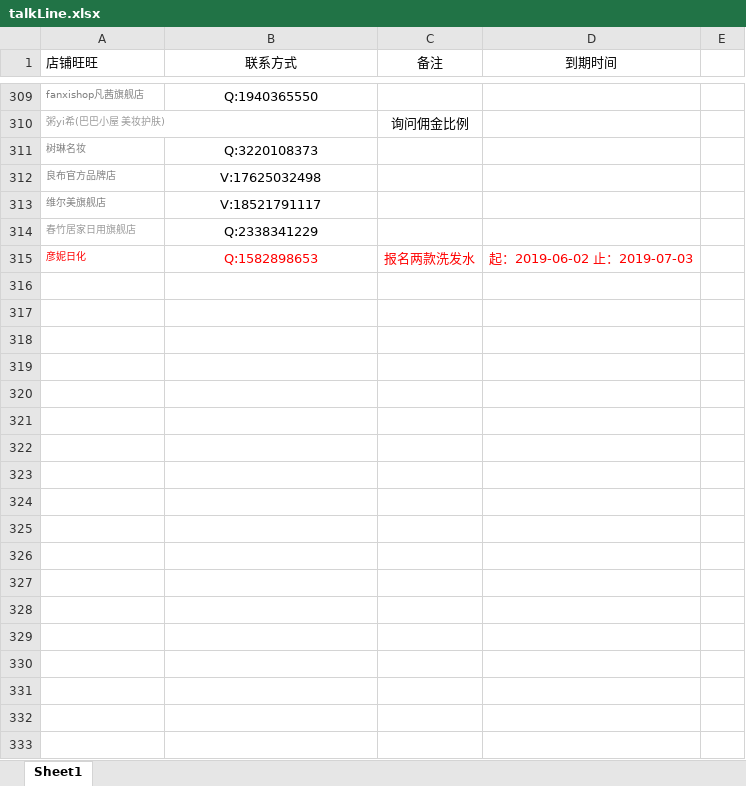
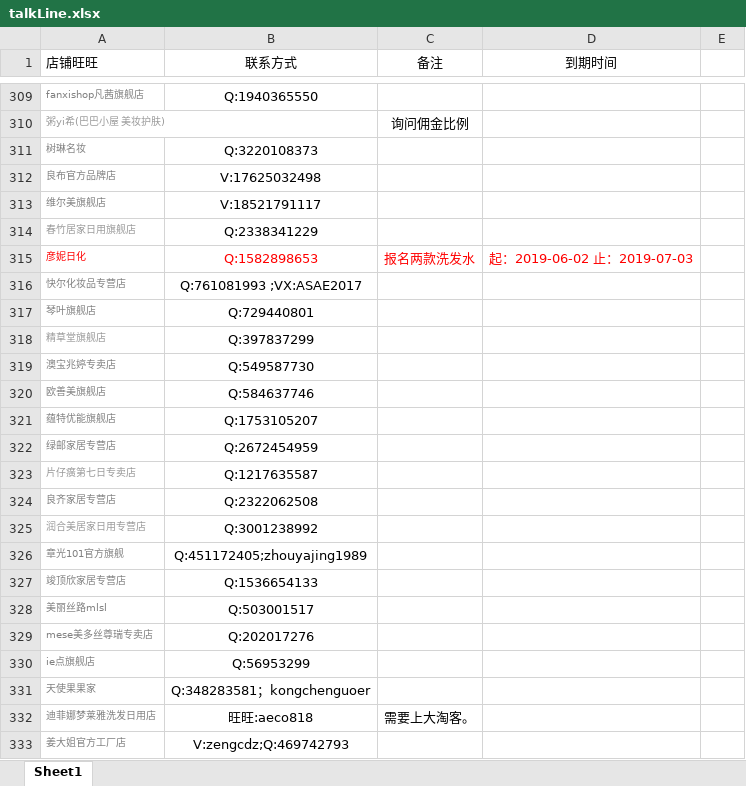
Before and after one commit to OriginalLucieN/T_KStation, an Excel workbook: talkLine.xlsx, sheet Sheet1, drawn as a sheet; only a part is shown, gaps mark what is left out; values as stored, in another font and other column widths than the file's, no borders; the diff names each change by its address in the sheet, - before the commit and + after, or states it on an @@ line.

```diff
--- a/talkLine.xlsx (sheet Sheet1)
+++ b/talkLine.xlsx (sheet Sheet1)
+row 316: 快尔化妆品专营店 | Q:761081993 ;VX:ASAE2017
+row 317: 琴叶旗舰店 | Q:729440801
+row 318: 精草堂旗舰店 | Q:397837299
+row 319: 澳宝兆婷专卖店 | Q:549587730
+row 320: 欧善美旗舰店 | Q:584637746
+row 321: 蕴特优能旗舰店 | Q:1753105207
+row 322: 绿邮家居专营店 | Q:2672454959
+row 323: 片仔癀第七日专卖店 | Q:1217635587
+row 324: 良齐家居专营店 | Q:2322062508
+row 325: 润合美居家日用专营店 | Q:3001238992
+row 326: 章光101官方旗舰 | Q:451172405;zhouyajing1989
+row 327: 竣顶欣家居专营店 | Q:1536654133
+row 328: 美丽丝路mlsl | Q:503001517
+row 329: mese美多丝尊瑞专卖店 | Q:202017276
+row 330: ie点旗舰店 | Q:56953299
+row 331: 天使果果家 | Q:348283581；kongchenguoer
+row 332: 迪菲娜梦莱雅洗发日用店 | 旺旺:aeco818 | 需要上大淘客。
+row 333: 姜大姐官方工厂店 | V:zengcdz;Q:469742793
```
Also changed, not shown: 报名活动单.xlsx, 6 other files.
